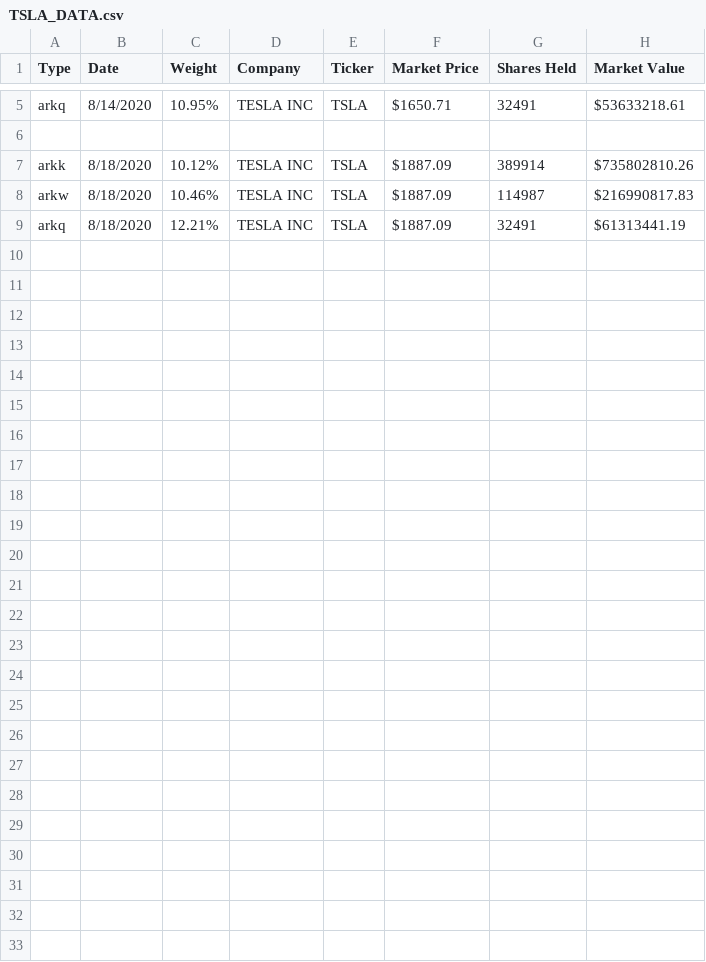
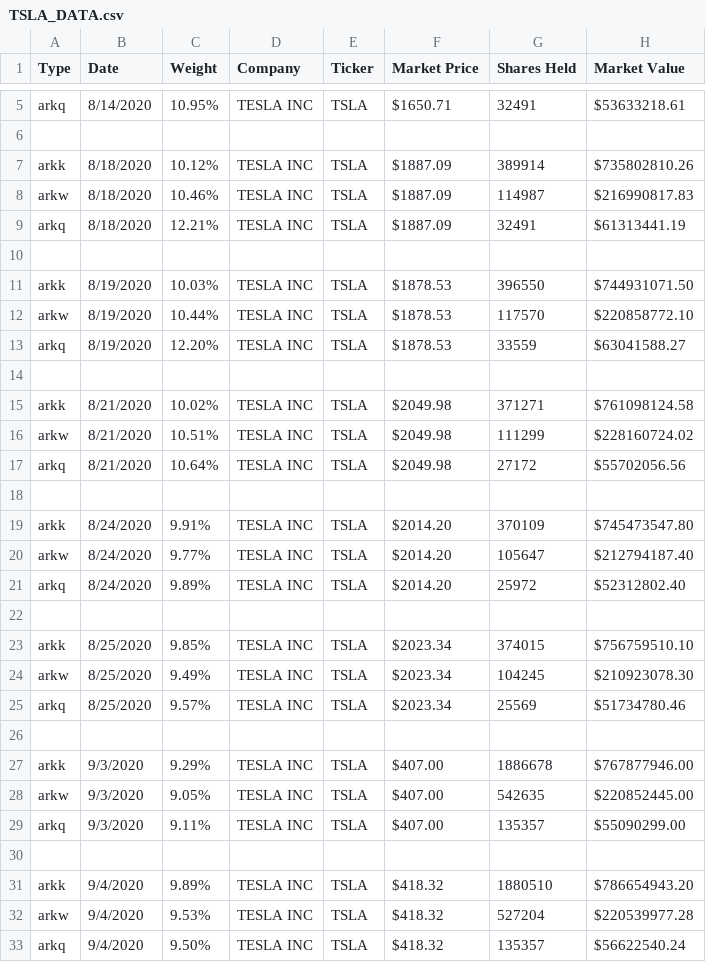
Before and after one commit to taaha-khan/ark-funds-scraper, a CSV file: ArkFundsStock/TSLA_DATA.csv, drawn as a sheet; only a part is shown, gaps mark what is left out.

Commit message:
Data Entries to 9/4/2020

```diff
--- a/ArkFundsStock/TSLA_DATA.csv
+++ b/ArkFundsStock/TSLA_DATA.csv
@@ -9 +9,25 @@ arkw,8/18/2020,10.46%,TESLA INC,TSLA,$1887.09,114987,$216990817.83
 arkq,8/18/2020,12.21%,TESLA INC,TSLA,$1887.09,32491,$61313441.19
+
+arkk,8/19/2020,10.03%,TESLA INC,TSLA,$1878.53,396550,$744931071.50
+arkw,8/19/2020,10.44%,TESLA INC,TSLA,$1878.53,117570,$220858772.10
+arkq,8/19/2020,12.20%,TESLA INC,TSLA,$1878.53,33559,$63041588.27
+
+arkk,8/21/2020,10.02%,TESLA INC,TSLA,$2049.98,371271,$761098124.58
+arkw,8/21/2020,10.51%,TESLA INC,TSLA,$2049.98,111299,$228160724.02
+arkq,8/21/2020,10.64%,TESLA INC,TSLA,$2049.98,27172,$55702056.56
+
+arkk,8/24/2020,9.91%,TESLA INC,TSLA,$2014.20,370109,$745473547.80
+arkw,8/24/2020,9.77%,TESLA INC,TSLA,$2014.20,105647,$212794187.40
+arkq,8/24/2020,9.89%,TESLA INC,TSLA,$2014.20,25972,$52312802.40
+
+arkk,8/25/2020,9.85%,TESLA INC,TSLA,$2023.34,374015,$756759510.10
+arkw,8/25/2020,9.49%,TESLA INC,TSLA,$2023.34,104245,$210923078.30
+arkq,8/25/2020,9.57%,TESLA INC,TSLA,$2023.34,25569,$51734780.46
+
+arkk,9/3/2020,9.29%,TESLA INC,TSLA,$407.00,1886678,$767877946.00
+arkw,9/3/2020,9.05%,TESLA INC,TSLA,$407.00,542635,$220852445.00
+arkq,9/3/2020,9.11%,TESLA INC,TSLA,$407.00,135357,$55090299.00
+
+arkk,9/4/2020,9.89%,TESLA INC,TSLA,$418.32,1880510,$786654943.20
+arkw,9/4/2020,9.53%,TESLA INC,TSLA,$418.32,527204,$220539977.28
+arkq,9/4/2020,9.50%,TESLA INC,TSLA,$418.32,135357,$56622540.24
```
Also changed, not shown: 1 other file.
